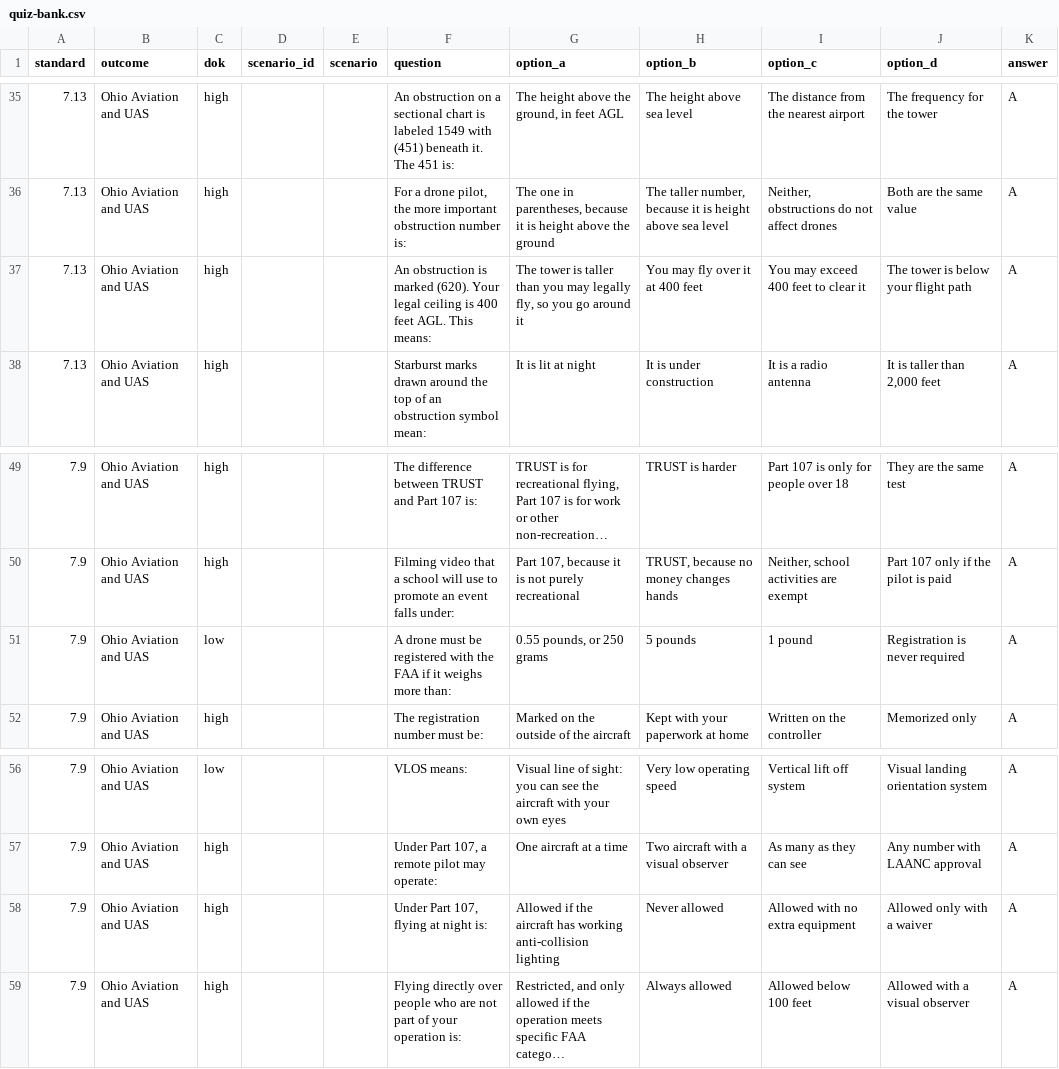
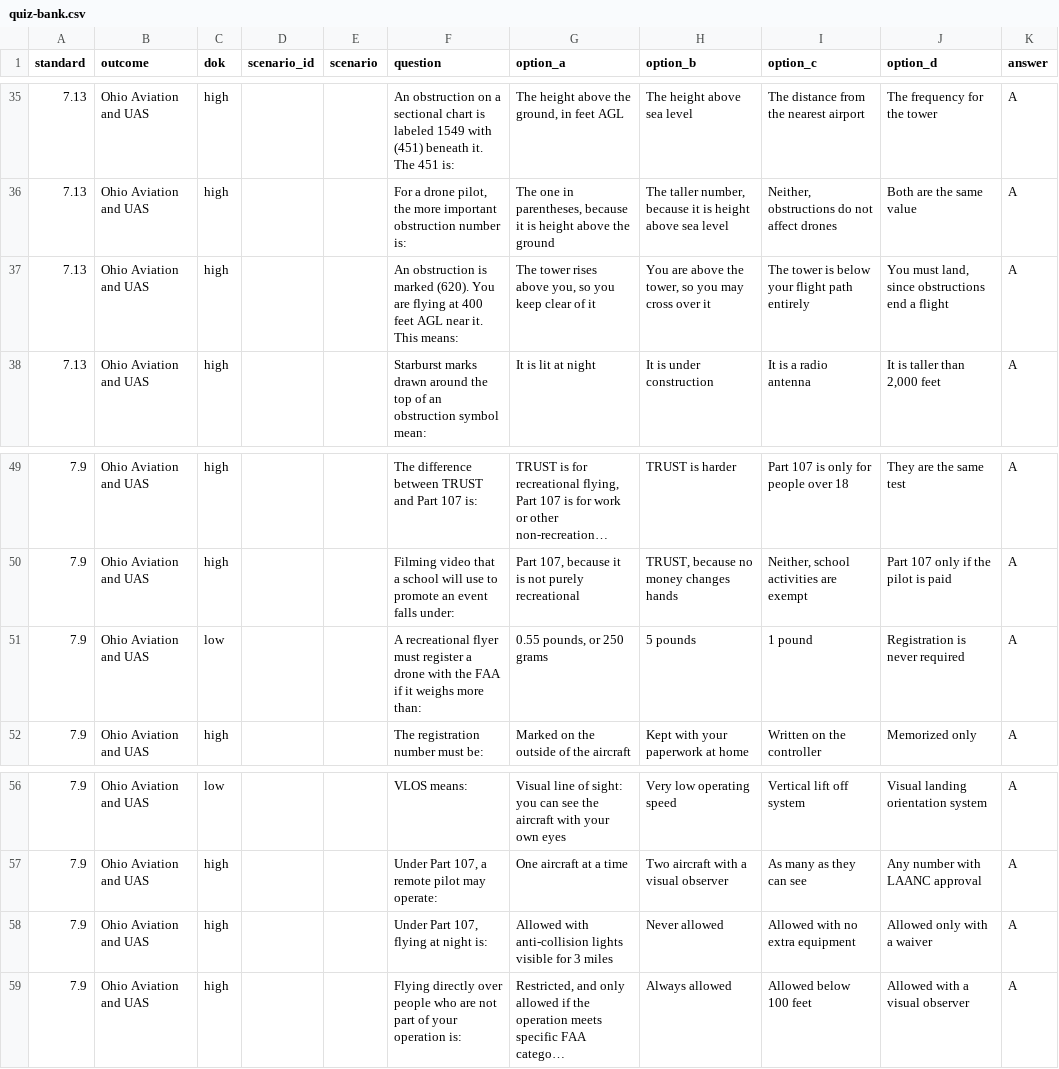
Before and after one commit to DryCreations/centerburg-course-planning, a CSV file: courses/aviation-uas/planning/week-6/quiz-bank.csv, drawn as a sheet; only a part is shown, gaps mark what is left out; long unchanged cells end in …; the diff names each change by its address in the sheet, - before the commit and + after, or states it on an @@ line.

```diff
--- a/courses/aviation-uas/planning/week-6/quiz-bank.csv
+++ b/courses/aviation-uas/planning/week-6/quiz-bank.csv
-F37 (question): …marked (620). Your legal ceiling is 400 feet AGL. This means:
+F37 (question): …marked (620). You are flying at 400 feet AGL near it. This means:
-G37 (option_a): The tower is taller than you may legally fly, so you go around it
+G37 (option_a): The tower rises above you, so you keep clear of it
-H37 (option_b): You may fly over it at 400 feet
+H37 (option_b): You are above the tower, so you may cross over it
-I37 (option_c): You may exceed 400 feet to clear it
+I37 (option_c): The tower is below your flight path entirely
-J37 (option_d): The tower is below your flight path
+J37 (option_d): You must land, since obstructions end a flight
-F51 (question): A drone must be registered with the…
+F51 (question): A recreational flyer must register a drone with the…
-G58 (option_a): Allowed if the aircraft has working anti-collision lighting
+G58 (option_a): Allowed with anti-collision lights visible for 3 miles
```
Also changed, not shown: courses/aviation-uas/planning/week-11/gimkit-q1-review.csv, courses/aviation-uas/planning/week-3/gimkit-review.csv, 9 other files.
